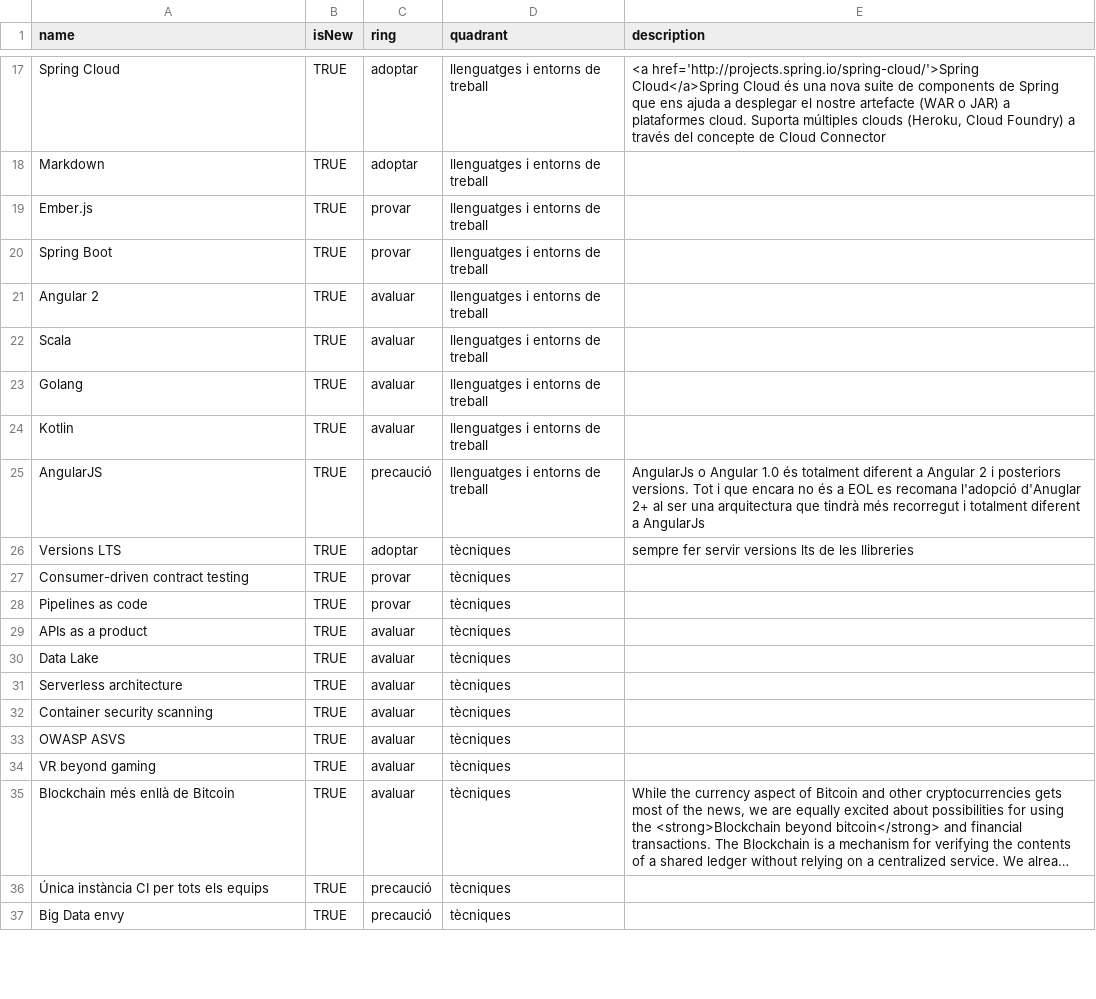
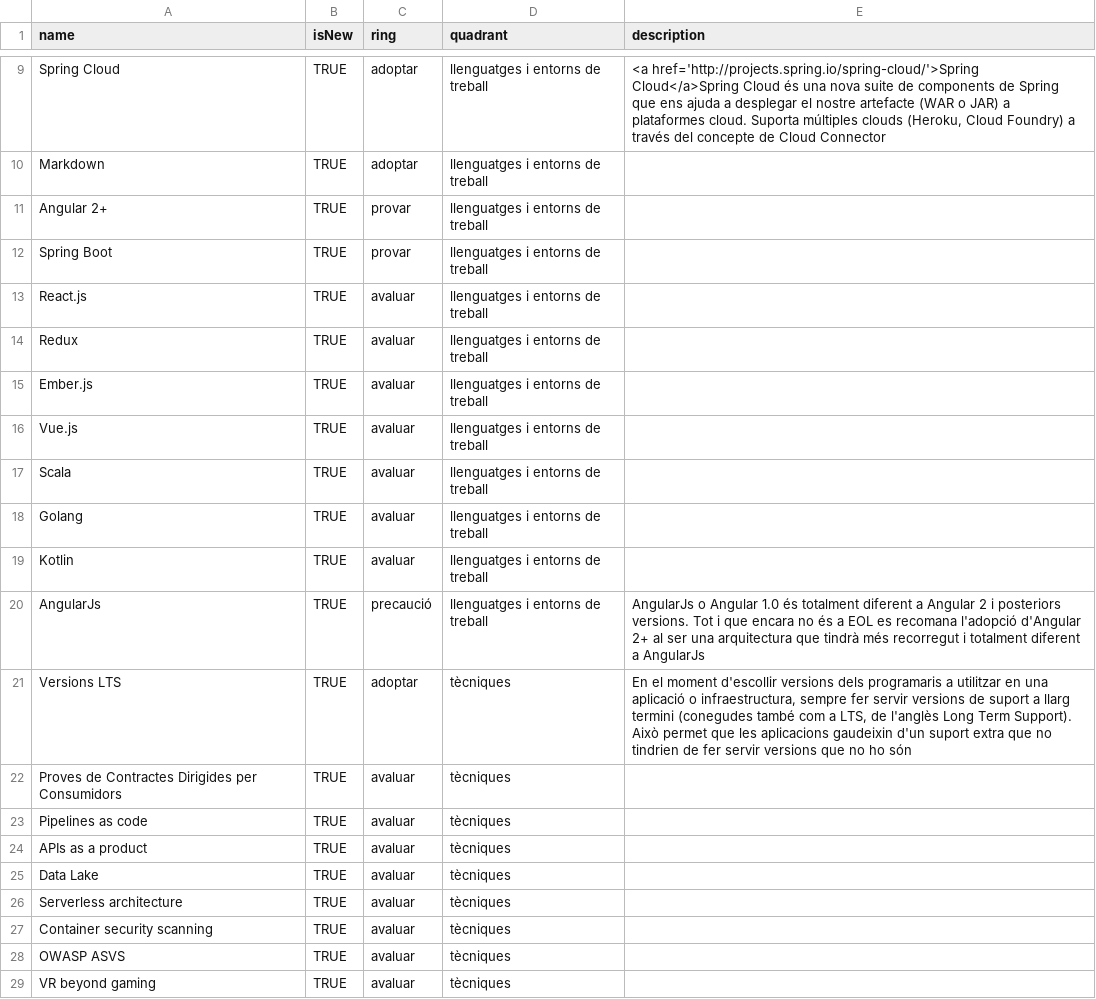
Before and after one commit to cs-canigo/radar, a CSV file: data/radar.csv, drawn as a sheet; only a part is shown, gaps mark what is left out; the shorter side is filled out with more unchanged rows; long unchanged cells end in …; the diff covers the shown part only.

Commit message:
Update radar.csv

```diff
--- a/data/radar.csv
+++ b/data/radar.csv
@@ -18,5 +10,8 @@ Spring Cloud,TRUE,adoptar,llenguatges i entorns de treball," <a href='http://pro
 Markdown,TRUE,adoptar,llenguatges i entorns de treball,
-Ember.js,TRUE,provar,llenguatges i entorns de treball,
+Angular 2+,TRUE,provar,llenguatges i entorns de treball,
 Spring Boot,TRUE,provar,llenguatges i entorns de treball,
-Angular  2,TRUE,avaluar,llenguatges i entorns de treball,
+React.js,TRUE,avaluar,llenguatges i entorns de treball,
+Redux,TRUE,avaluar,llenguatges i entorns de treball,
+Ember.js,TRUE,avaluar,llenguatges i entorns de treball,
+Vue.js,TRUE,avaluar,llenguatges i entorns de treball,
 Scala,TRUE,avaluar,llenguatges i entorns de treball,
@@ -24,6 +19,6 @@ Golang,TRUE,avaluar,llenguatges i entorns de treball,
 Kotlin,TRUE,avaluar,llenguatges i entorns de treball,
-AngularJS,TRUE,precaució,llenguatges i entorns de treball,"AngularJs o Angular 1.0 és totalment diferent a Angular 2 i posteriors versions. Tot i que encara no és a EOL es recomana l'adopció d'Anuglar 2+ al ser una arquitectura que tindrà més recorregut i totalment diferent a AngularJs"
-Versions LTS,TRUE,adoptar,tècniques,"sempre fer servir versions lts de les llibreries"
-Consumer-driven contract testing,TRUE,provar,tècniques,
-Pipelines as code,TRUE,provar,tècniques,
+AngularJs,TRUE,precaució,llenguatges i entorns de treball,"AngularJs o Angular 1.0 és totalment diferent a Angular 2 i posteriors versions. Tot i que encara no és a EOL es recomana l'adopció d'Angular 2+ al ser una arquitectura que tindrà més recorregut i totalment diferent a AngularJs"
+Versions LTS,TRUE,adoptar,tècniques,"En el moment d'escollir versions dels programaris a utilitzar en una aplicació o infraestructura, sempre fer servir versions de suport a llarg termini (conegudes també com a LTS, de l'anglès Long Term Support). Això permet que les aplicacions gaudeixin d'un suport extra que no tindrien de fer servir versions que no ho són"
+Proves de Contractes Dirigides per Consumidors,TRUE,avaluar,tècniques,
+Pipelines as code,TRUE,avaluar,tècniques,
 APIs as a product,TRUE,avaluar,tècniques,
```
Also changed, not shown: 8 removed rows and 7 edited cells elsewhere in this file.
